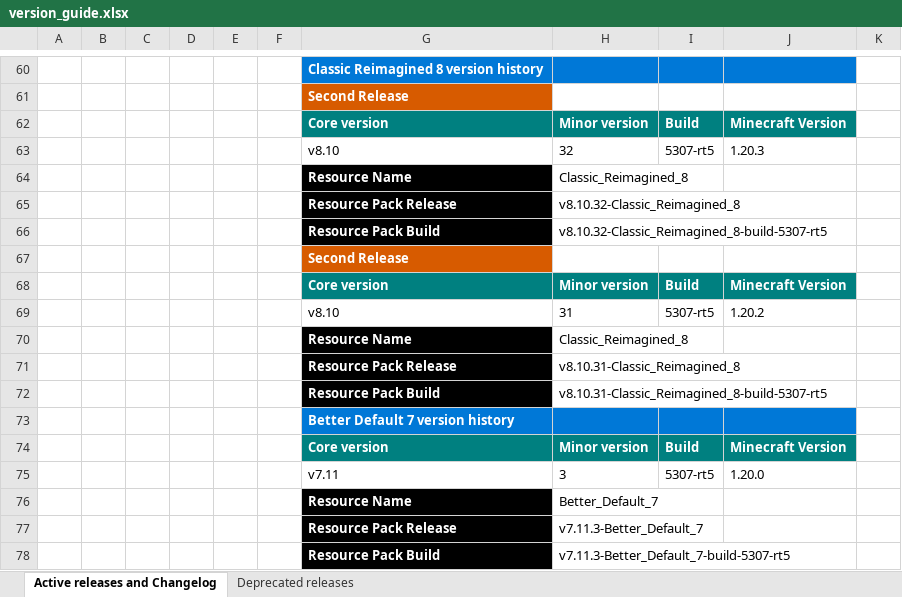
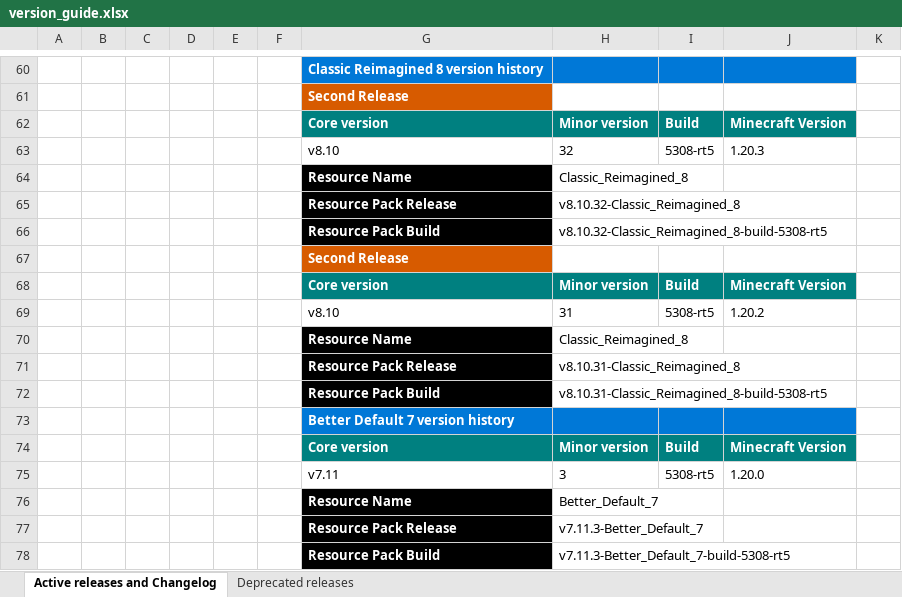
Before and after one commit to DogeStudiosSoftware/Classic-Reimagined, an Excel workbook: version_guide.xlsx, sheet Active releases and Changelog, drawn as a sheet; only a part is shown, gaps mark what is left out; values as stored, in another font and other column widths than the file's, no borders; the diff covers the shown part only; the diff names each change by its address in the sheet, - before the commit and + after, or states it on an @@ line.

```diff
--- a/version_guide.xlsx (sheet Active releases and Changelog)
+++ b/version_guide.xlsx (sheet Active releases and Changelog)
-I63: 5307-rt5
+I63: 5308-rt5
-H66: v8.10.32-Classic_Reimagined_8-build-5307-rt5
+H66: v8.10.32-Classic_Reimagined_8-build-5308-rt5
-I69: 5307-rt5
+I69: 5308-rt5
-H72: v8.10.31-Classic_Reimagined_8-build-5307-rt5
+H72: v8.10.31-Classic_Reimagined_8-build-5308-rt5
-I75: 5307-rt5
+I75: 5308-rt5
-H78: v7.11.3-Better_Default_7-build-5307-rt5
+H78: v7.11.3-Better_Default_7-build-5308-rt5
```
Also changed, not shown: 34 edited cells elsewhere in this sheet.
